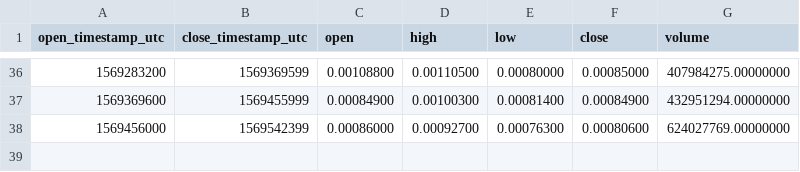
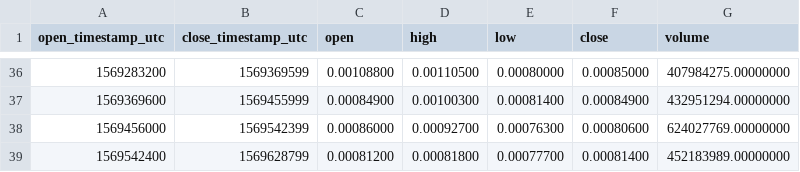
Before and after one commit to cryptobigbro/binance-COCOSUSDT, a CSV file: binance-COCOSUSDT-1d.csv, drawn as a sheet; only a part is shown, gaps mark what is left out.

```diff
--- a/binance-COCOSUSDT-1d.csv
+++ b/binance-COCOSUSDT-1d.csv
@@ -38 +38,2 @@ open_timestamp_utc,close_timestamp_utc,open,high,low,close,volume
 1569456000,1569542399,0.00086000,0.00092700,0.00076300,0.00080600,624027769.00000000
+1569542400,1569628799,0.00081200,0.00081800,0.00077700,0.00081400,452183989.00000000
```
Also changed, not shown: binance-COCOSUSDT-1h.csv, 1 other file.
